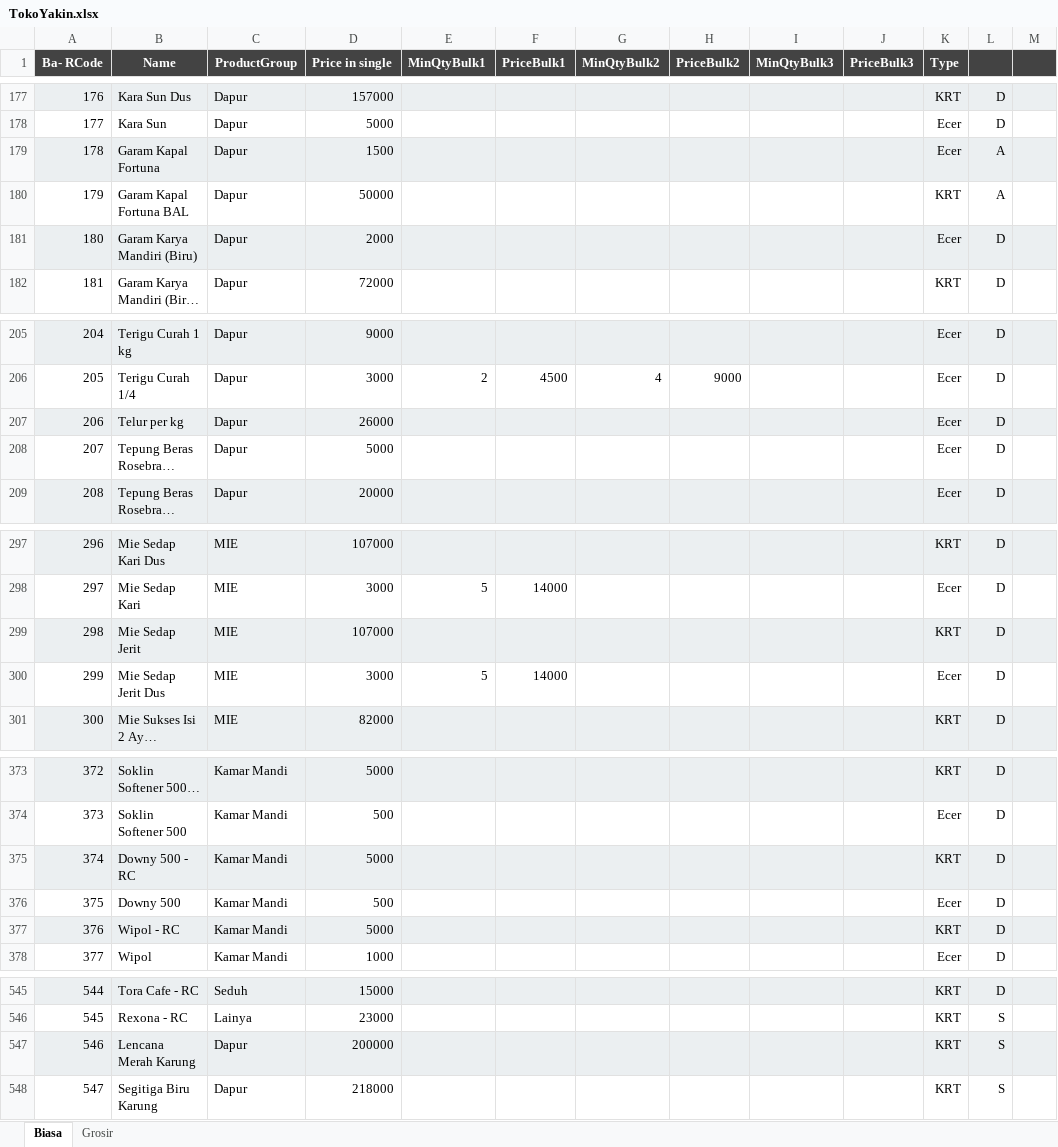
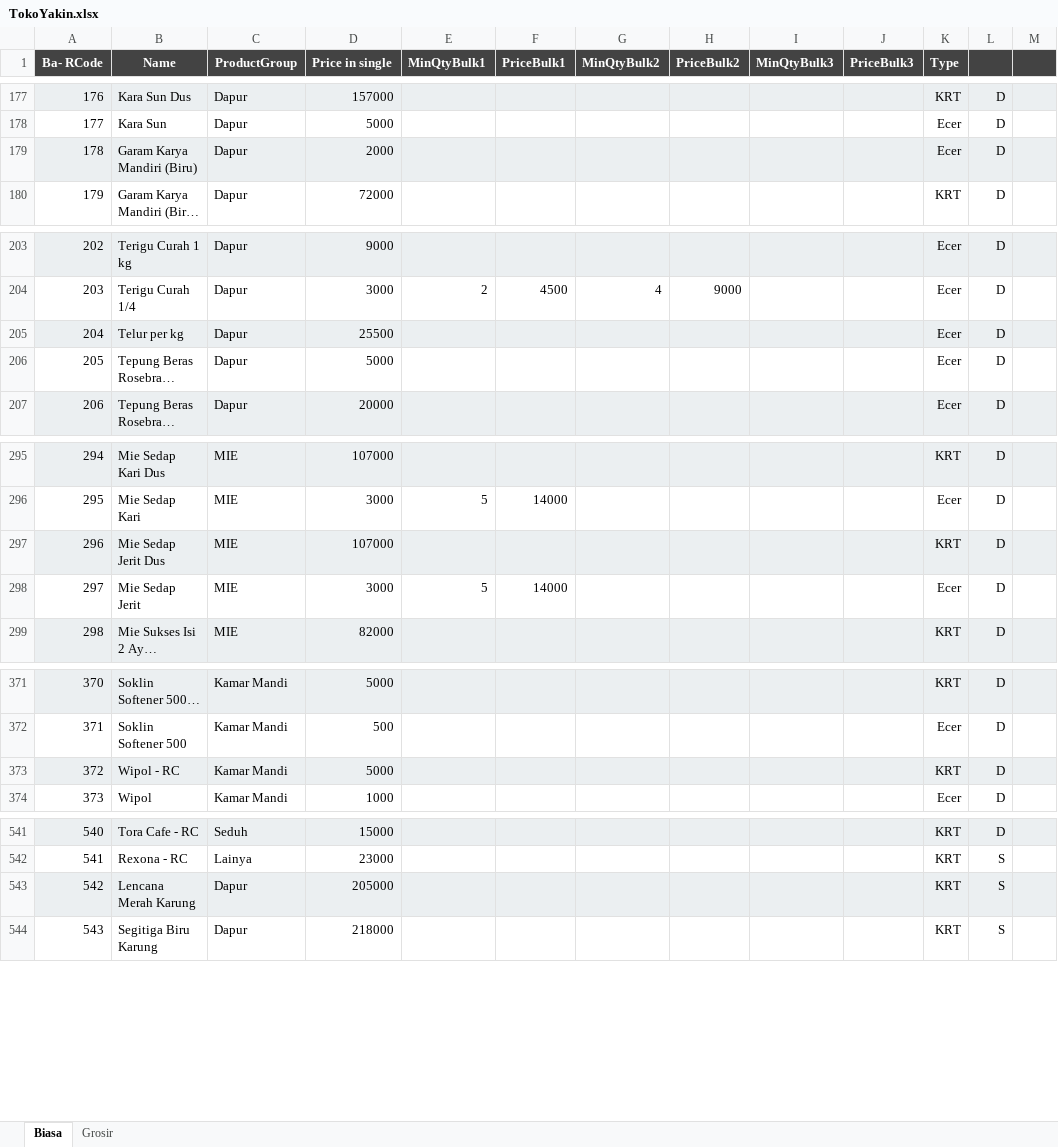
Before and after one commit to rudiath95/toko-yakin, an Excel workbook: TokoYakin.xlsx, sheet Biasa, drawn as a sheet; only a part is shown, gaps mark what is left out; long unchanged cells end in …; values as stored, in another font and other column widths than the file's, no borders; charts and pictures not drawn; removed rows and columns are numbered as before the commit, all else as after; the diff names each change by its address in the sheet, - before the commit and + after, or states it on an @@ line.

Commit message:
update spreadsheet data

```diff
--- a/TokoYakin.xlsx (sheet Biasa)
+++ b/TokoYakin.xlsx (sheet Biasa)
-row 179: 178 | Garam Kapal Fortuna | Dapur | 1500 |  |  |  |  |  |  | Ecer | A
-row 180: 179 | Garam Kapal Fortuna BAL | Dapur | 50000 |  |  |  |  |  |  | KRT | A
@@ column A (Ba- RCode) renumbered from row 179 down @@
-D205 (Price in single): 26000
+D205 (Price in single): 25500
-B297 (Name): Mie Sedap Jerit
+B297 (Name): Mie Sedap Jerit Dus
-B298 (Name): Mie Sedap Jerit Dus
+B298 (Name): Mie Sedap Jerit
-row 375: 374 | Downy 500 - RC | Kamar Mandi | 5000 |  |  |  |  |  |  | KRT | D
-row 376: 375 | Downy 500 | Kamar Mandi | 500 |  |  |  |  |  |  | Ecer | D
-D543 (Price in single): 200000
+D543 (Price in single): 205000
```
Also changed, not shown: sheet Grosir.
